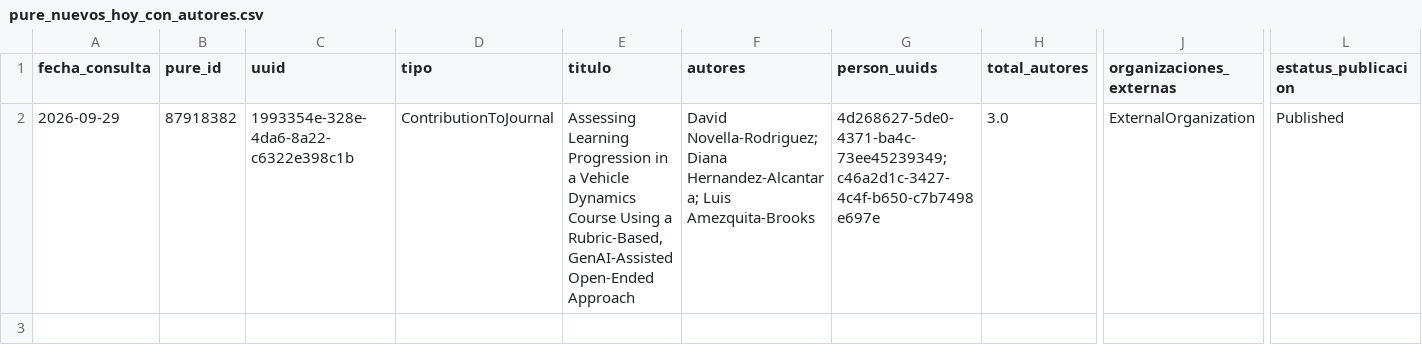
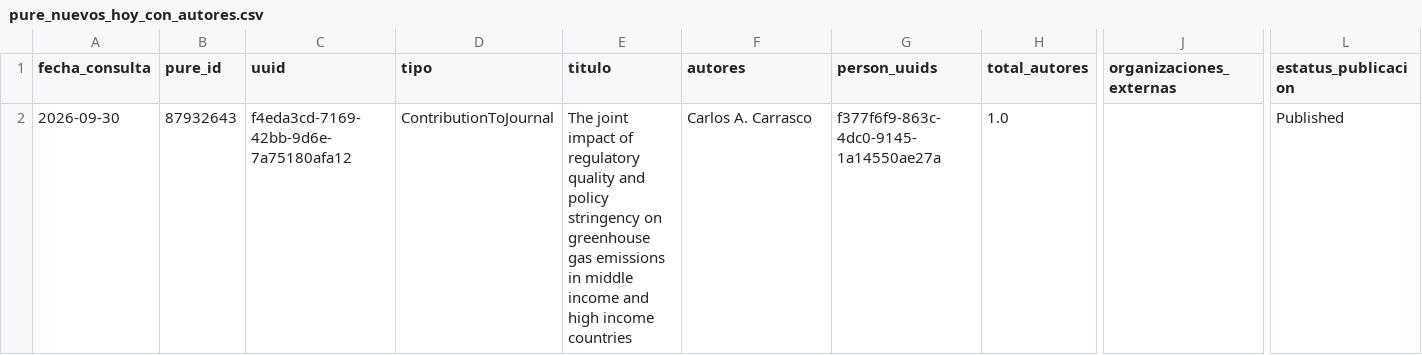
Before and after one commit to victorinox93/pure_daily, a CSV file: data/pure_nuevos_hoy_con_autores.csv, drawn as a sheet; only a part is shown, gaps mark what is left out; removed rows and columns are numbered as before the commit, all else as after; rows hold the shown columns only; the diff names each change by its address in the sheet, - before the commit and + after, or states it on an @@ line.

```diff
--- a/data/pure_nuevos_hoy_con_autores.csv
+++ b/data/pure_nuevos_hoy_con_autores.csv
-row 2: 2026-09-29 | 87918382 | 1993354e-328e-4da6-8a22-c6322e398c1b | ContributionToJournal | Assessing Learning Progression in a Vehicle Dynamics Course Using a Rubric-Based, GenAI-Assisted Open-Ended Approach | David Novella-Rodriguez; Diana Hernandez-Alcantara; Luis Amezquita-Brooks | 4d268627-5de0-4371-ba4c-73ee45239349; c46a2d1c-3427-4c4f-b650-c7b7498e697e | 3.0 | ExternalOrganization | Published
+row 2: 2026-09-30 | 87932643 | f4eda3cd-7169-42bb-9d6e-7a75180afa12 | ContributionToJournal | The joint impact of regulatory quality and policy stringency on greenhouse gas emissions in middle income and high income countries | Carlos A. Carrasco | f377f6f9-863c-4dc0-9145-1a14550ae27a | 1.0 |  | Published
```
Also changed, not shown: data/pure_resumen_diario.csv, data/pure_resumen_mes.csv, 3 other files.
